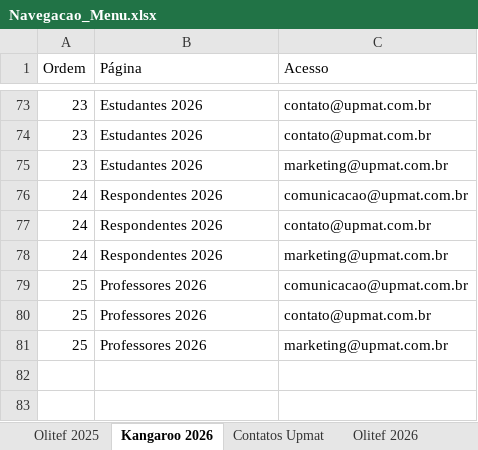
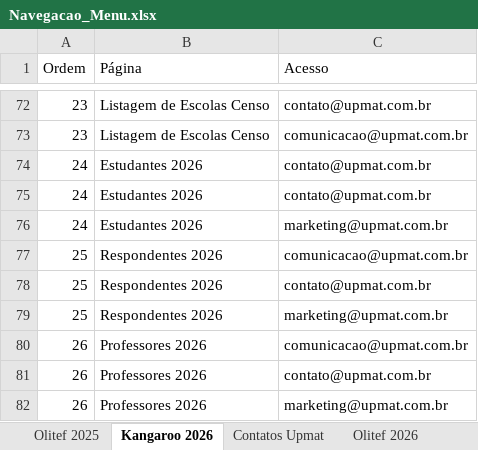
Before and after one commit to dansilverr/Dash-Upmat, an Excel workbook: Bases/Navegacao_Menu.xlsx, sheet Kangaroo 2026, drawn as a sheet; only a part is shown, gaps mark what is left out; values as stored, in another font and other column widths than the file's, no borders; removed rows and columns are numbered as before the commit, all else as after; the diff covers the shown part only; the diff names each change by its address in the sheet, - before the commit and + after, or states it on an @@ line.

```diff
--- a/Bases/Navegacao_Menu.xlsx (sheet Kangaroo 2026)
+++ b/Bases/Navegacao_Menu.xlsx (sheet Kangaroo 2026)
-B72:B73 (Página): Estudantes 2026
+B72:B73 (Página): Listagem de Escolas Censo
-C73 (Acesso): contato@upmat.com.br
+C73 (Acesso): comunicacao@upmat.com.br
-row 75: 23 | Estudantes 2026 | marketing@upmat.com.br
-B74:B76 (Página): Respondentes 2026
+B74:B76 (Página): Estudantes 2026
-C74 (Acesso): comunicacao@upmat.com.br
+C74 (Acesso): contato@upmat.com.br
-B77:B79 (Página): Professores 2026
+B77:B79 (Página): Respondentes 2026
+row 80: 26 | Professores 2026 | comunicacao@upmat.com.br
+row 81: 26 | Professores 2026 | contato@upmat.com.br
+row 82: 26 | Professores 2026 | marketing@upmat.com.br
```
Also changed, not shown: 1 added row, 2 removed rows and 27 edited cells elsewhere in this sheet, 4 other files.
